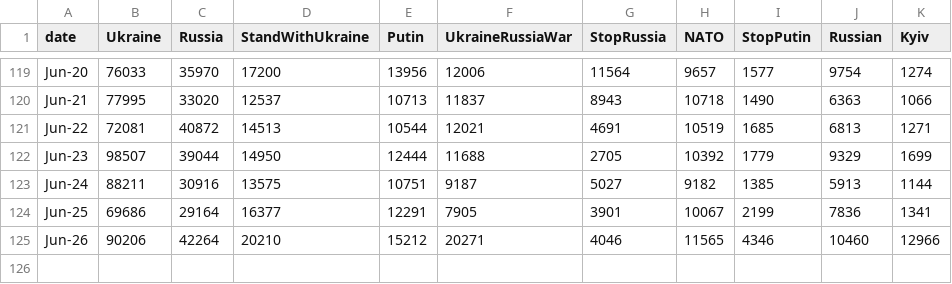
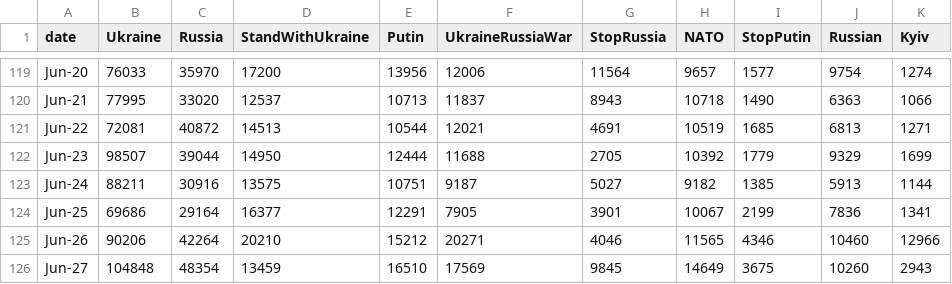
Before and after one commit to alexdrk14/RussiaUkraineWar, a CSV file: data/daily_hashtags.csv, drawn as a sheet; only a part is shown, gaps mark what is left out; the diff names each change by its address in the sheet, - before the commit and + after, or states it on an @@ line.

Commit message:
Update data

```diff
--- a/data/daily_hashtags.csv
+++ b/data/daily_hashtags.csv
+row 126: Jun-27 | 104848 | 48354 | 13459 | 16510 | 17569 | 9845 | 14649 | 3675 | 10260 | 2943
```
Also changed, not shown: data/all_languages_data.csv, data/daily_lang.csv, 3 other files.
